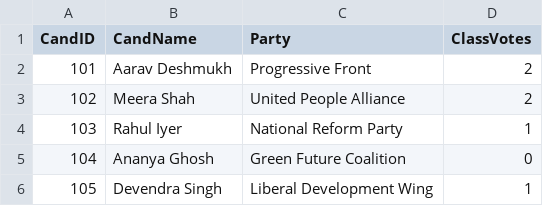
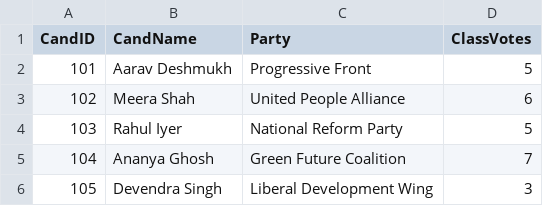
Before and after one commit to MagmaMs/E-Voting-System, a CSV file: classVote.csv, drawn as a sheet.

```diff
--- a/classVote.csv
+++ b/classVote.csv
@@ -1,6 +1,6 @@
 CandID,CandName,Party,ClassVotes
-101,Aarav Deshmukh,Progressive Front,2
-102,Meera Shah,United People Alliance,2
-103,Rahul Iyer,National Reform Party,1
-104,Ananya Ghosh,Green Future Coalition,0
-105,Devendra Singh,Liberal Development Wing,1
+101,Aarav Deshmukh,Progressive Front,5
+102,Meera Shah,United People Alliance,6
+103,Rahul Iyer,National Reform Party,5
+104,Ananya Ghosh,Green Future Coalition,7
+105,Devendra Singh,Liberal Development Wing,3
```
Also changed, not shown: candidate.csv, voter.csv, 2 other files.
